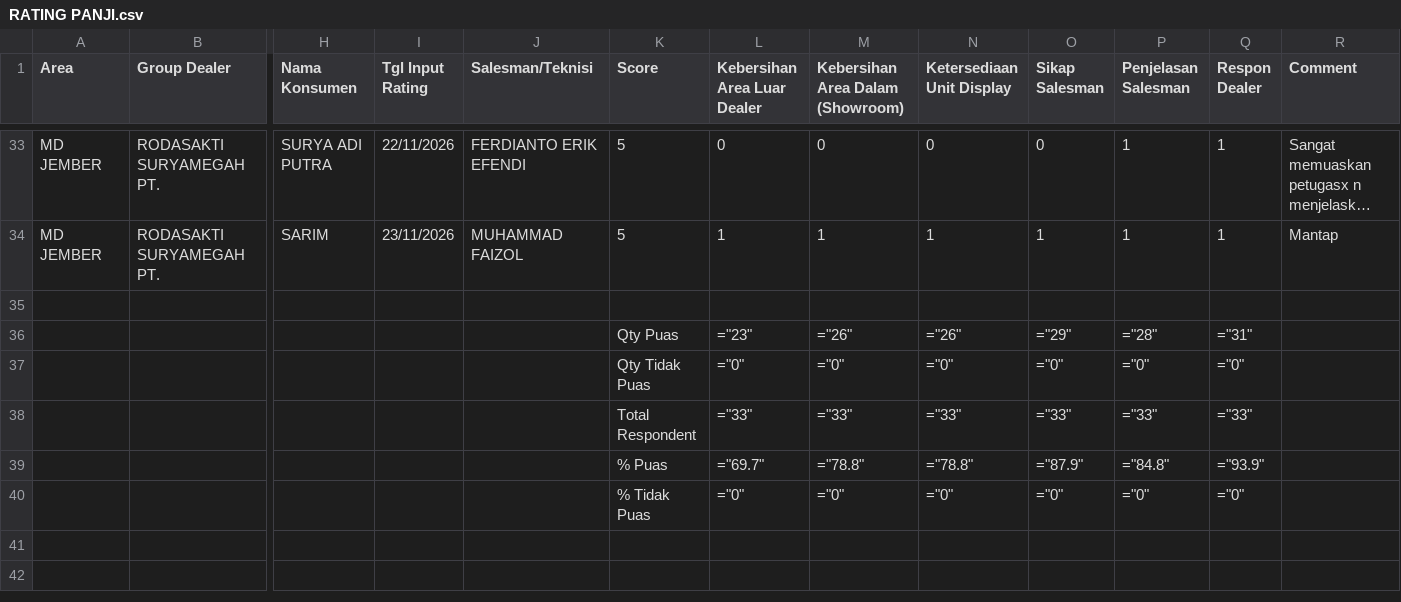
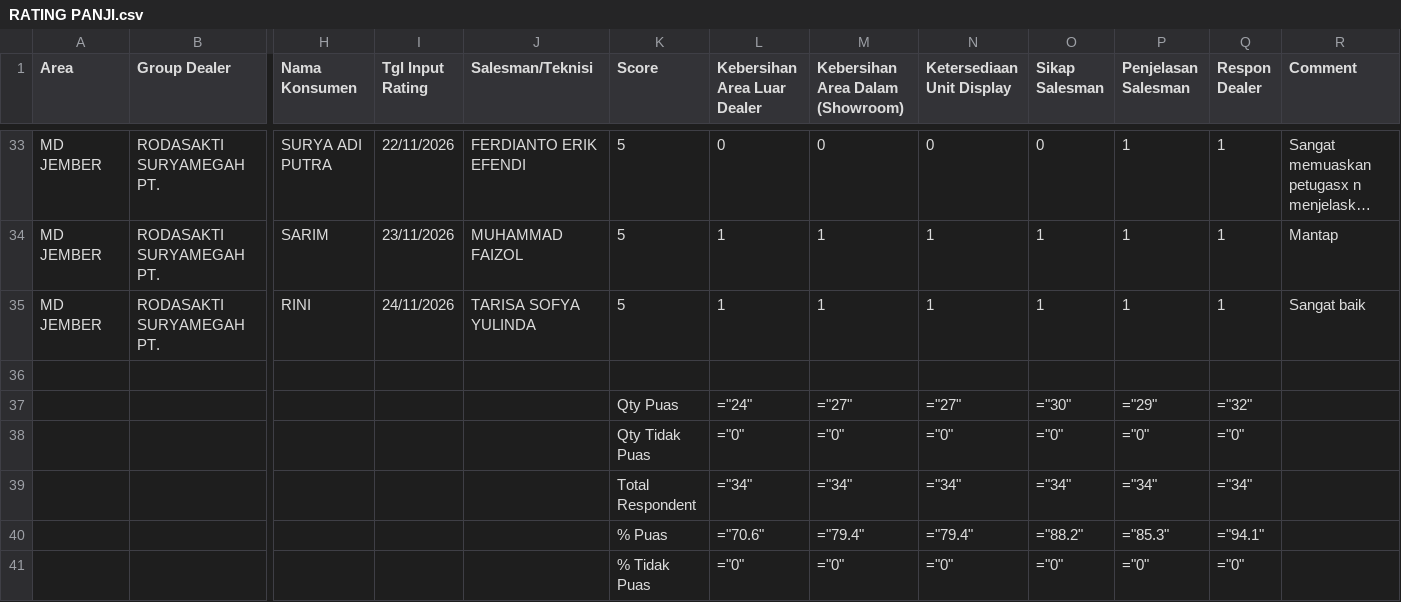
Before and after one commit to egi-jember/bushido-dashboard, a CSV file: bushido_raw/rating_files/RATING PANJI.csv, drawn as a sheet; only a part is shown, gaps mark what is left out; long unchanged cells end in …; removed rows and columns are numbered as before the commit, all else as after; rows hold the shown columns only; the diff names each change by its address in the sheet, - before the commit and + after, or states it on an @@ line.

Commit message:
upload rating_files/RATING PANJI.csv

```diff
--- a/bushido_raw/rating_files/RATING PANJI.csv
+++ b/bushido_raw/rating_files/RATING PANJI.csv
+row 35: MD JEMBER | RODASAKTI SURYAMEGAH PT. | RINI | 24/11/2026 | TARISA SOFYA YULINDA | 5 | 1 | 1 | 1 | 1 | 1 | 1 | Sangat baik
-row 36:  |  |  |  |  | Qty Puas | ="23" | ="26" | ="26" | ="29" | ="28" | ="31"
+row 37:  |  |  |  |  | Qty Puas | ="24" | ="27" | ="27" | ="30" | ="29" | ="32"
-L39 (Kebersihan Area Luar Dealer): ="33"
+L39 (Kebersihan Area Luar Dealer): ="34"
-M39 (Kebersihan Area Dalam (Showroom)): ="33"
+M39 (Kebersihan Area Dalam (Showroom)): ="34"
-N39 (Ketersediaan Unit Display): ="33"
+N39 (Ketersediaan Unit Display): ="34"
-O39 (Sikap Salesman): ="33"
+O39 (Sikap Salesman): ="34"
-P39 (Penjelasan Salesman): ="33"
+P39 (Penjelasan Salesman): ="34"
-Q39 (Respon Dealer): ="33"
+Q39 (Respon Dealer): ="34"
-row 39:  |  |  |  |  | % Puas | ="69.7" | ="78.8" | ="78.8" | ="87.9" | ="84.8" | ="93.9"
+row 40:  |  |  |  |  | % Puas | ="70.6" | ="79.4" | ="79.4" | ="88.2" | ="85.3" | ="94.1"
```
